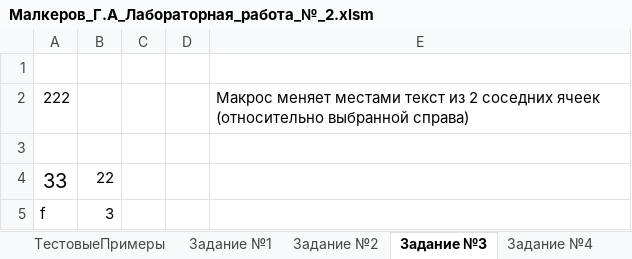
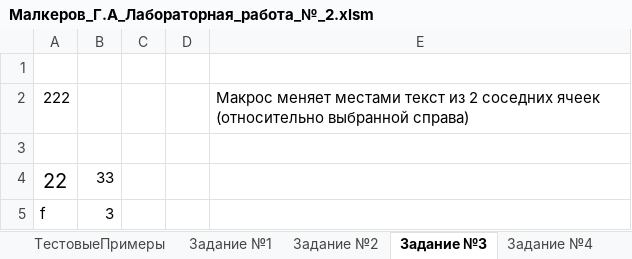
Before and after one commit to GENDOSMAL/Univer, an Excel workbook: 5_semestr/vba/Lab2/Малкеров_Г.А_Лабораторная_работа_№_2.xlsm, sheet Задание №3, drawn as a sheet; values as stored, in another font and other column widths than the file's, no borders; charts and pictures not drawn; removed rows and columns are numbered as before the commit, all else as after; the diff names each change by its address in the sheet, - before the commit and + after, or states it on an @@ line.

```diff
--- a/5_semestr/vba/Lab2/Малкеров_Г.А_Лабораторная_работа_№_2.xlsm (sheet Задание №3)
+++ b/5_semestr/vba/Lab2/Малкеров_Г.А_Лабораторная_работа_№_2.xlsm (sheet Задание №3)
-row 4: 33 | 22
+row 4: 22 | 33
```
Also changed, not shown: sheet Задание № 6, sheet Задание №7, sheet Задание №1, sheet Задание №10, sheet Задание №2, sheet Задание №11, 1 more sheet, charts or pictures, 5_semestr/vba/Lab3/Малкеров_Г.А_Лабораторная_работа_№_3_Самостоятельная работа.xlsm, 10 other files.
